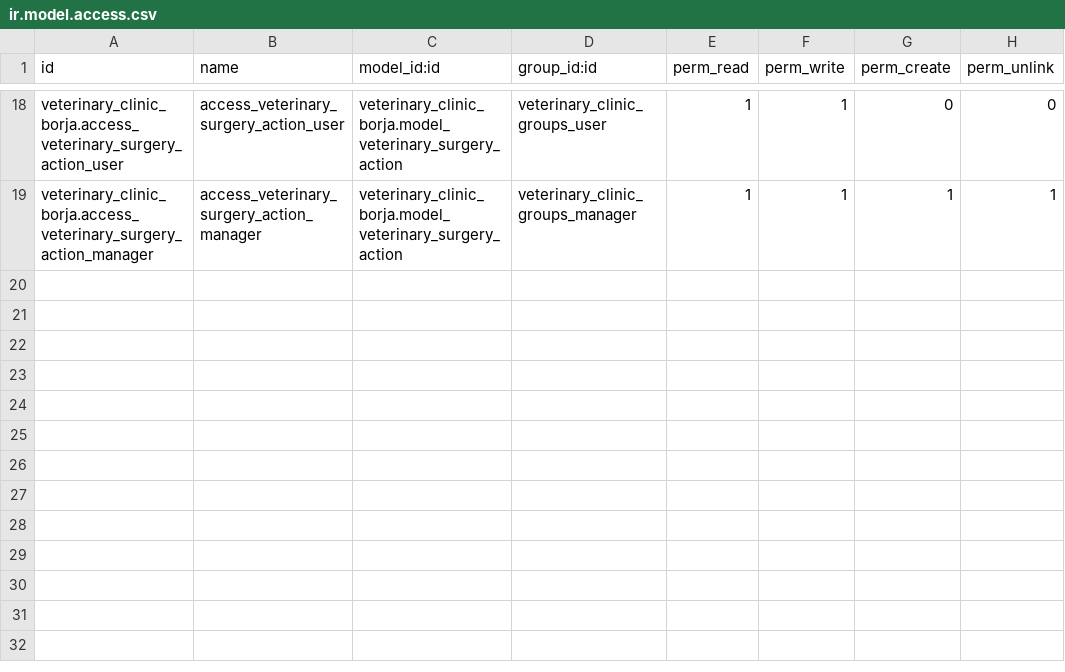
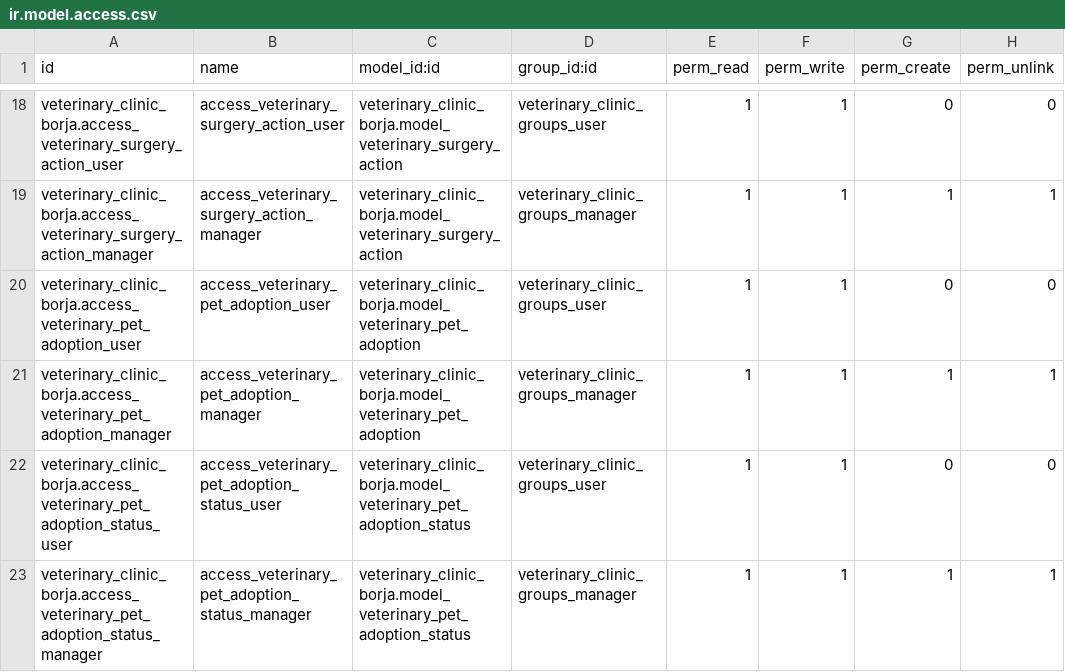
Before and after one commit to nachoserra-domatix/cursoaeodoo2024-2, a CSV file: veterinary_clinic_borja/security/ir.model.access.csv, drawn as a sheet; only a part is shown, gaps mark what is left out; the diff names each change by its address in the sheet, - before the commit and + after, or states it on an @@ line.

```diff
--- a/veterinary_clinic_borja/security/ir.model.access.csv
+++ b/veterinary_clinic_borja/security/ir.model.access.csv
+row 20: veterinary_clinic_borja.access_veterinary_pet_adoption_user | access_veterinary_pet_adoption_user | veterinary_clinic_borja.model_veterinary_pet_adoption | veterinary_clinic_groups_user | 1 | 1 | 0 | 0
+row 21: veterinary_clinic_borja.access_veterinary_pet_adoption_manager | access_veterinary_pet_adoption_manager | veterinary_clinic_borja.model_veterinary_pet_adoption | veterinary_clinic_groups_manager | 1 | 1 | 1 | 1
+row 22: veterinary_clinic_borja.access_veterinary_pet_adoption_status_user | access_veterinary_pet_adoption_status_user | veterinary_clinic_borja.model_veterinary_pet_adoption_status | veterinary_clinic_groups_user | 1 | 1 | 0 | 0
+row 23: veterinary_clinic_borja.access_veterinary_pet_adoption_status_manager | access_veterinary_pet_adoption_status_manager | veterinary_clinic_borja.model_veterinary_pet_adoption_status | veterinary_clinic_groups_manager | 1 | 1 | 1 | 1
```
Also changed, not shown: 11 other files.
